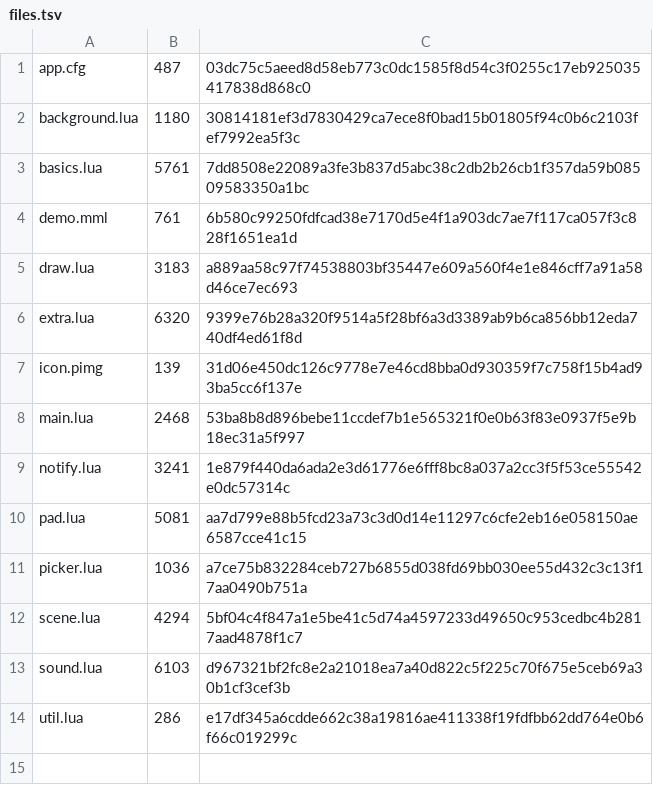
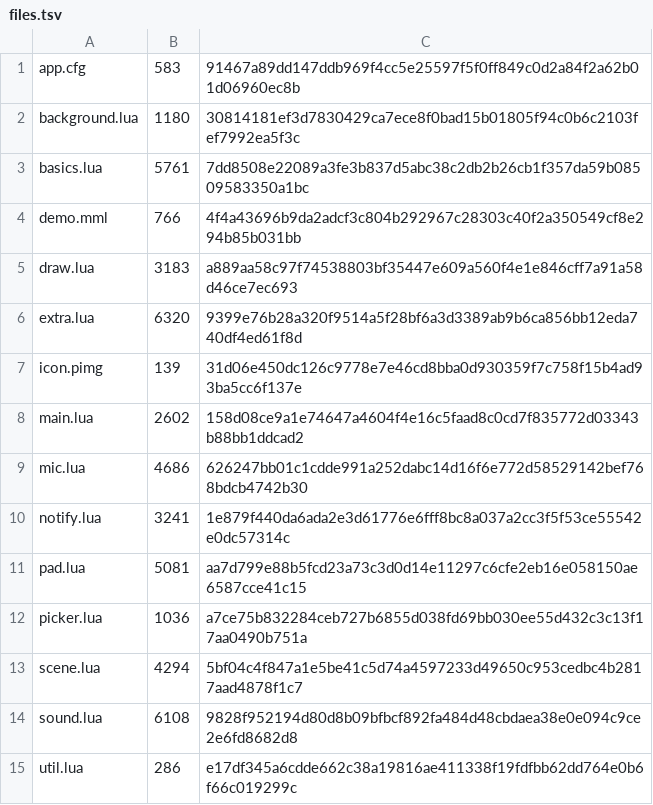
Before and after one commit to Kimu1109/pico-os, a TSV file: store/api-test/1.0.0/files.tsv, drawn as a sheet.

```diff
--- a/store/api-test/1.0.0/files.tsv
+++ b/store/api-test/1.0.0/files.tsv
@@ -1,5 +1,5 @@
-app.cfg	487	03dc75c5aeed8d58eb773c0dc1585f8d54c3f0255c17eb925035417838d868c0
+app.cfg	583	91467a89dd147ddb969f4cc5e25597f5f0ff849c0d2a84f2a62b01d06960ec8b
 background.lua	1180	30814181ef3d7830429ca7ece8f0bad15b01805f94c0b6c2103fef7992ea5f3c
 basics.lua	5761	7dd8508e22089a3fe3b837d5abc38c2db2b26cb1f357da59b08509583350a1bc
-demo.mml	761	6b580c99250fdfcad38e7170d5e4f1a903dc7ae7f117ca057f3c828f1651ea1d
+demo.mml	766	4f4a43696b9da2adcf3c804b292967c28303c40f2a350549cf8e294b85b031bb
 draw.lua	3183	a889aa58c97f74538803bf35447e609a560f4e1e846cff7a91a58d46ce7ec693
@@ -7,3 +7,4 @@ extra.lua	6320	9399e76b28a320f9514a5f28bf6a3d3389ab9b6ca856bb12eda740df4ed61f8d
 icon.pimg	139	31d06e450dc126c9778e7e46cd8bba0d930359f7c758f15b4ad93ba5cc6f137e
-main.lua	2468	53ba8b8d896bebe11ccdef7b1e565321f0e0b63f83e0937f5e9b18ec31a5f997
+main.lua	2602	158d08ce9a1e74647a4604f4e16c5faad8c0cd7f835772d03343b88bb1ddcad2
+mic.lua	4686	626247bb01c1cdde991a252dabc14d16f6e772d58529142bef768bdcb4742b30
 notify.lua	3241	1e879f440da6ada2e3d61776e6fff8bc8a037a2cc3f5f53ce55542e0dc57314c
@@ -12,3 +13,3 @@ picker.lua	1036	a7ce75b832284ceb727b6855d038fd69bb030ee55d432c3c13f17aa0490b751a
 scene.lua	4294	5bf04c4f847a1e5be41c5d74a4597233d49650c953cedbc4b2817aad4878f1c7
-sound.lua	6103	d967321bf2fc8e2a21018ea7a40d822c5f225c70f675e5ceb69a30b1cf3cef3b
+sound.lua	6108	9828f952194d80d8b09bfbcf892fa484d48cbdaea38e0e094c9ce2e6fd8682d8
 util.lua	286	e17df345a6cdde662c38a19816ae411338f19fdfbb62dd764e0b6f66c019299c
```
Also changed, not shown: store/blocks/1.2.0/files.tsv, store/catalog.tsv, 28 other files.
